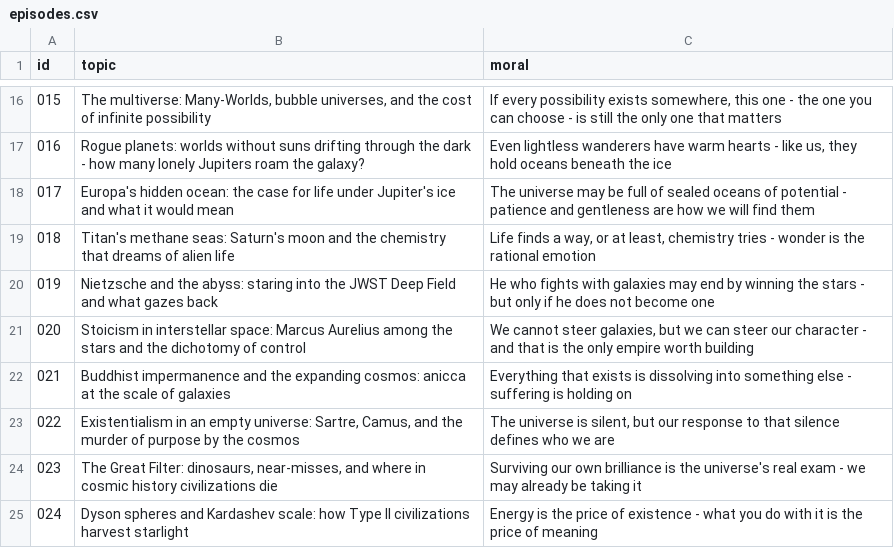
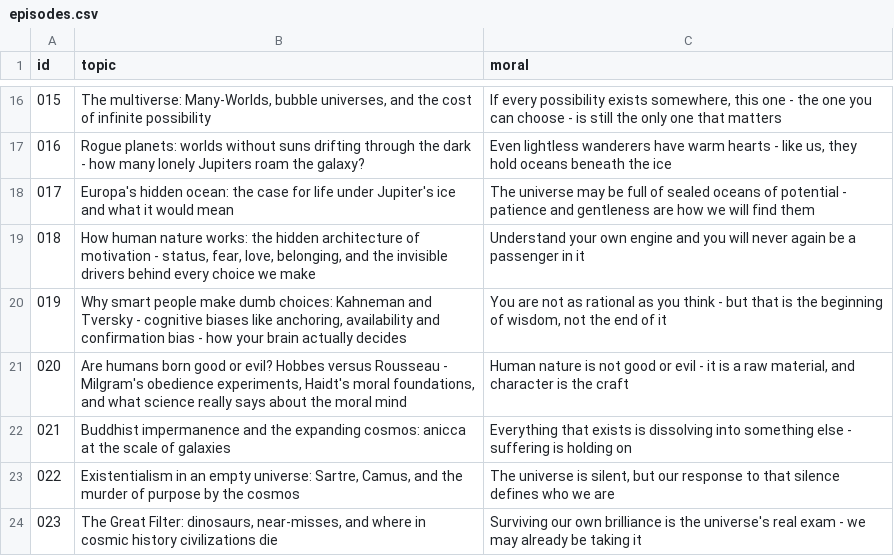
Before and after one commit to NO-NAME7861/ahsin-ikhlaq, a CSV file: episodes.csv, drawn as a sheet; only a part is shown, gaps mark what is left out; the shorter side is filled out with more unchanged rows; the diff names each change by its address in the sheet, - before the commit and + after, or states it on an @@ line.

Commit message:
Tomorrow's batch (018-020): human nature series - motivation architecture, cognitive biases, moral mind

```diff
--- a/episodes.csv
+++ b/episodes.csv
-B19 (topic): Titan's methane seas: Saturn's moon and the chemistry that dreams of alien life
+B19 (topic): How human nature works: the hidden architecture of motivation - status, fear, love, belonging, and the invisible drivers behind every choice we make
-C19 (moral): Life finds a way, or at least, chemistry tries - wonder is the rational emotion
+C19 (moral): Understand your own engine and you will never again be a passenger in it
-B20 (topic): Nietzsche and the abyss: staring into the JWST Deep Field and what gazes back
+B20 (topic): Why smart people make dumb choices: Kahneman and Tversky - cognitive biases like anchoring, availability and confirmation bias - how your brain actually decides
-C20 (moral): He who fights with galaxies may end by winning the stars - but only if he does not become one
+C20 (moral): You are not as rational as you think - but that is the beginning of wisdom, not the end of it
-B21 (topic): Stoicism in interstellar space: Marcus Aurelius among the stars and the dichotomy of control
+B21 (topic): Are humans born good or evil? Hobbes versus Rousseau - Milgram's obedience experiments, Haidt's moral foundations, and what science really says about the moral mind
-C21 (moral): We cannot steer galaxies, but we can steer our character - and that is the only empire worth building
+C21 (moral): Human nature is not good or evil - it is a raw material, and character is the craft
```
